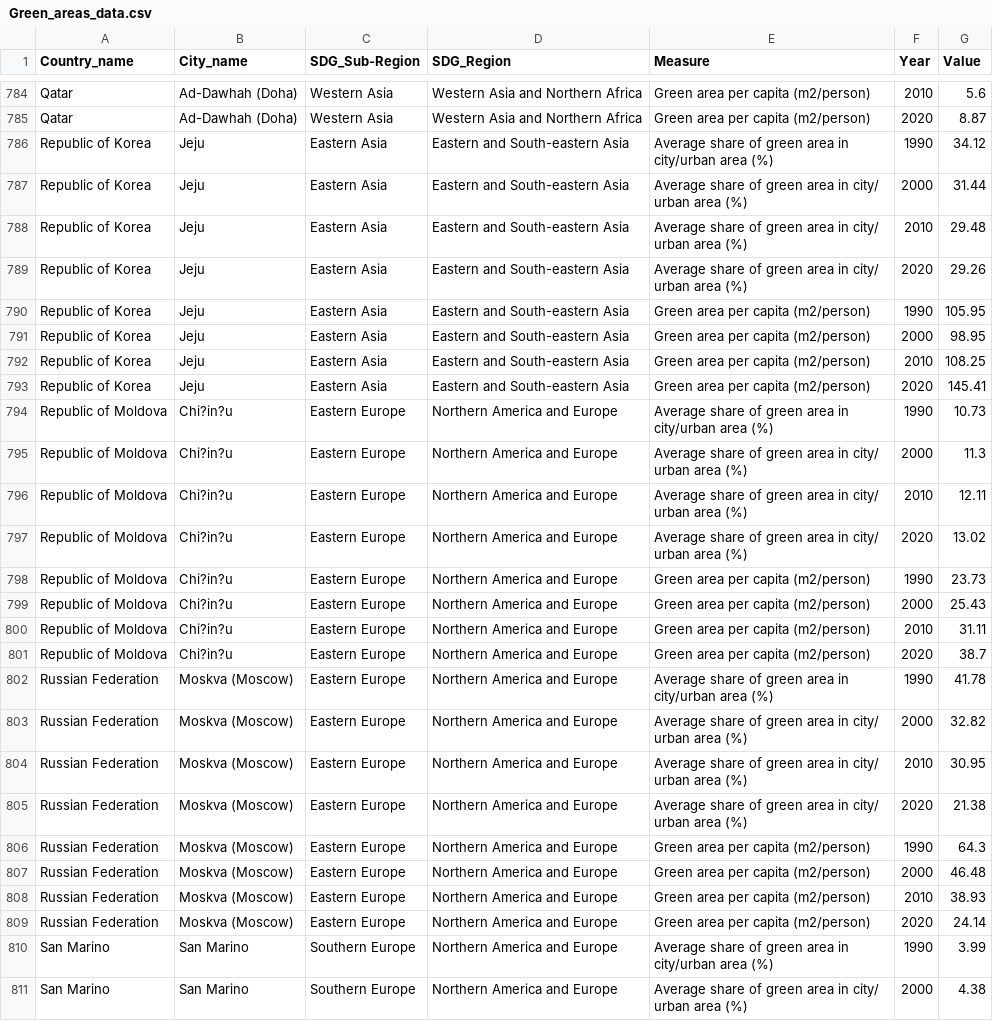
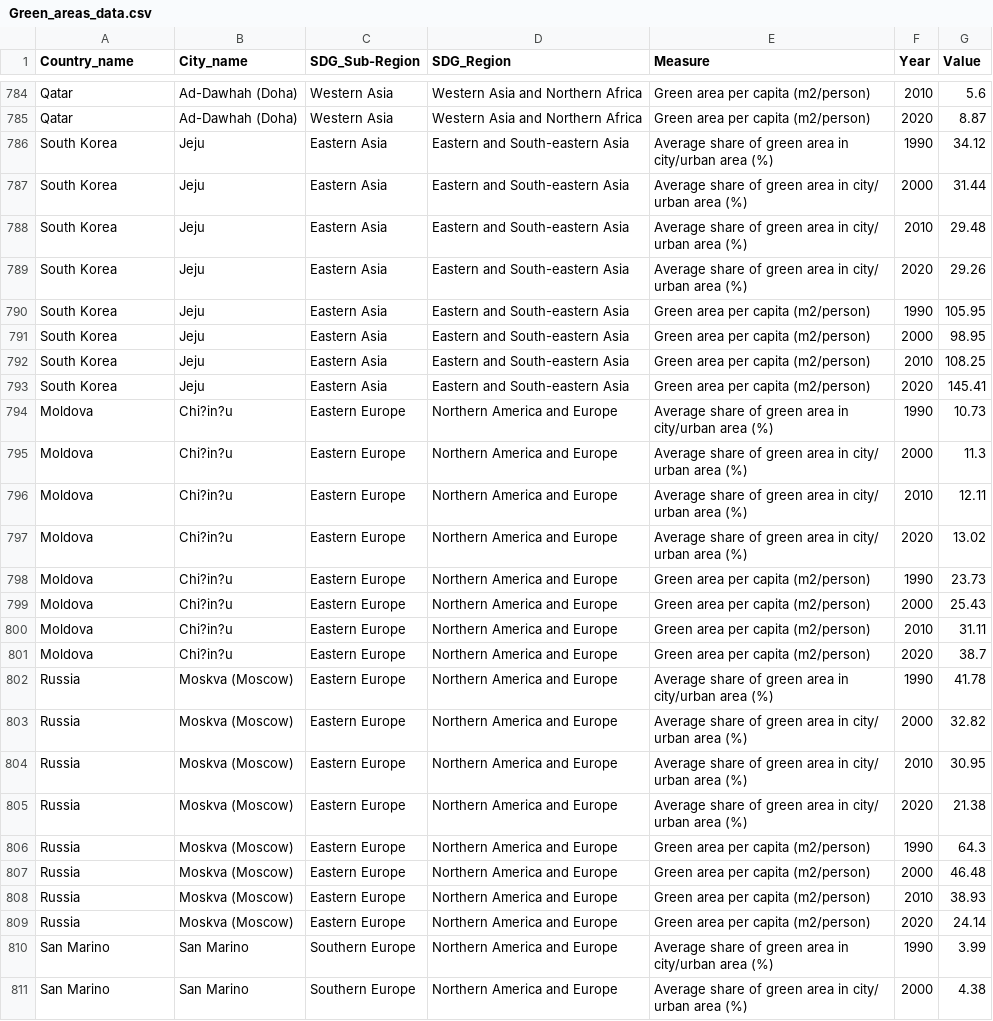
Before and after one commit to tiadavies/Assignment_2, a CSV file: Green_areas_data.csv, drawn as a sheet; only a part is shown, gaps mark what is left out; the diff covers the shown part only; the diff names each change by its address in the sheet, - before the commit and + after, or states it on an @@ line.

Commit message:
Add files via upload
updated data

```diff
--- a/Green_areas_data.csv
+++ b/Green_areas_data.csv
-A786:A793 (Country_name): Republic of Korea
+A786:A793 (Country_name): South Korea
-A794:A801 (Country_name): Republic of Moldova
+A794:A801 (Country_name): Moldova
-A802:A809 (Country_name): Russian Federation
+A802:A809 (Country_name): Russia
```
Also changed, not shown: 87 edited cells elsewhere in this file.
